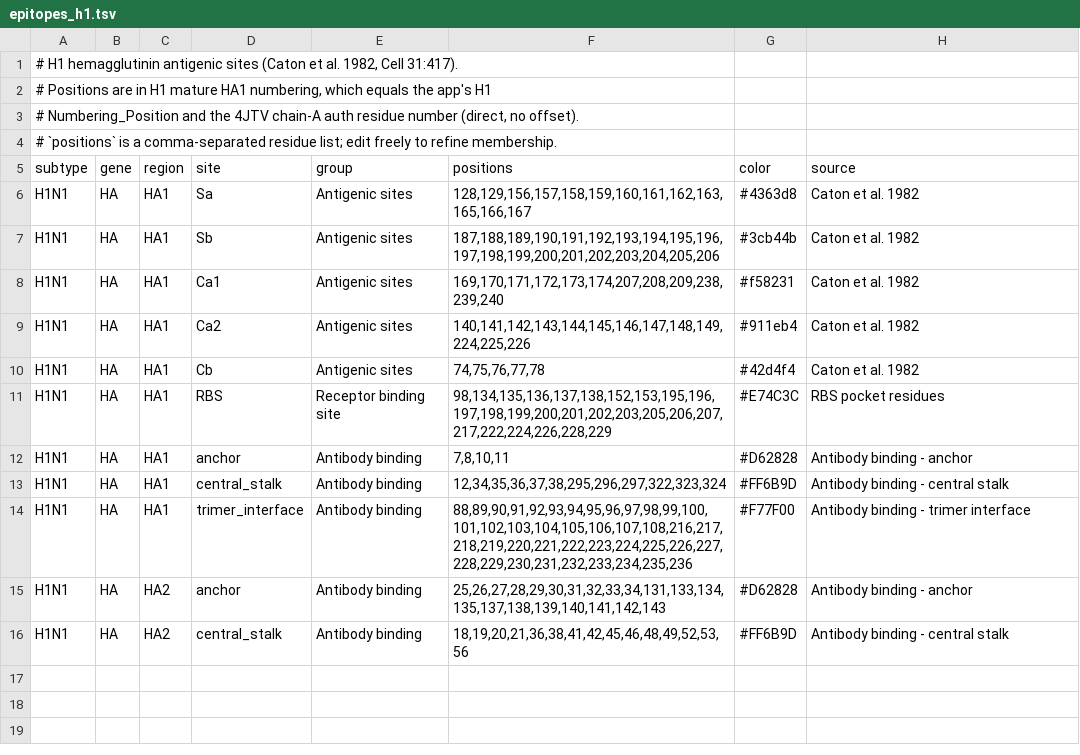
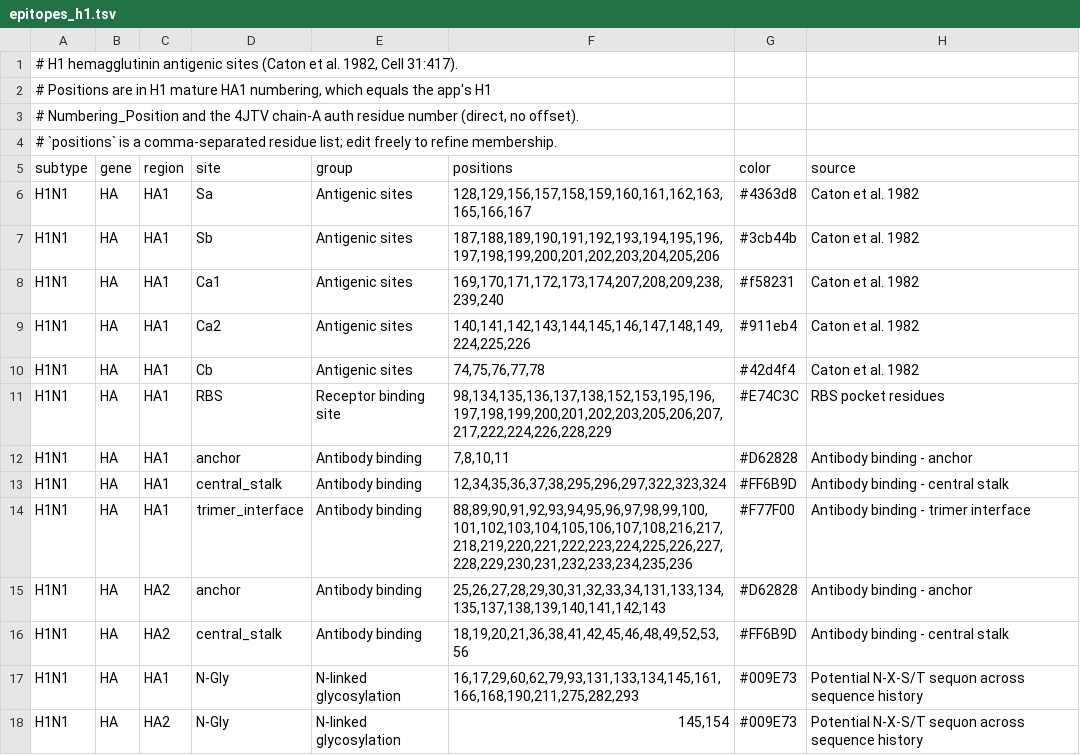
Before and after one commit to LeiLi-Uchicago/RVEAtlas, a TSV file: www/structures/epitopes_h1.tsv, drawn as a sheet.

```diff
--- a/www/structures/epitopes_h1.tsv
+++ b/www/structures/epitopes_h1.tsv
@@ -16 +16,3 @@ H1N1	HA	HA2	anchor	Antibody binding	25,26,27,28,29,30,31,32,33,34,131,133,134,13
 H1N1	HA	HA2	central_stalk	Antibody binding	18,19,20,21,36,38,41,42,45,46,48,49,52,53,56	#FF6B9D	Antibody binding - central stalk
+H1N1	HA	HA1	N-Gly	N-linked glycosylation	16,17,29,60,62,79,93,131,133,134,145,161,166,168,190,211,275,282,293	#009E73	Potential N-X-S/T sequon across sequence history
+H1N1	HA	HA2	N-Gly	N-linked glycosylation	145,154	#009E73	Potential N-X-S/T sequon across sequence history
```
Also changed, not shown: www/structures/epitopes_cov_s.tsv, www/structures/epitopes_h3.tsv, 6 other files.
